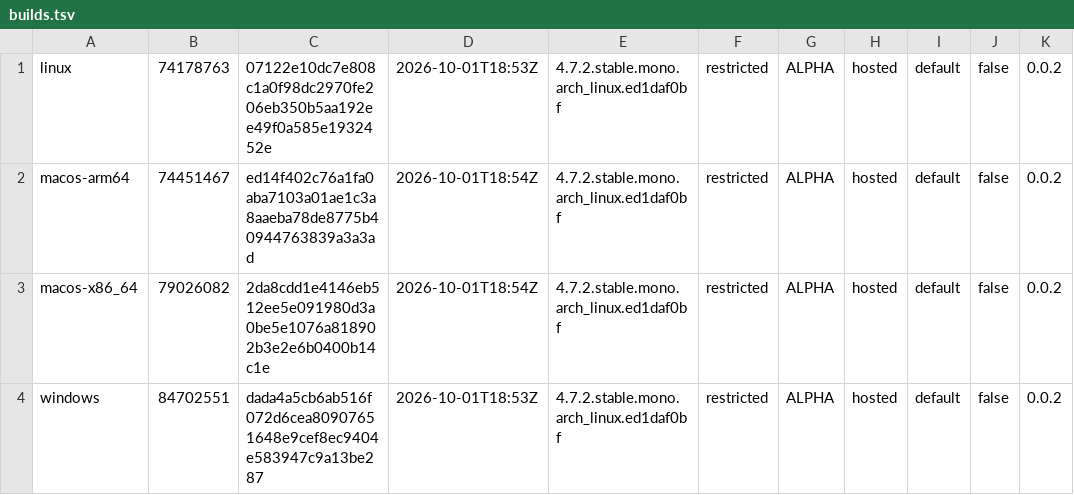
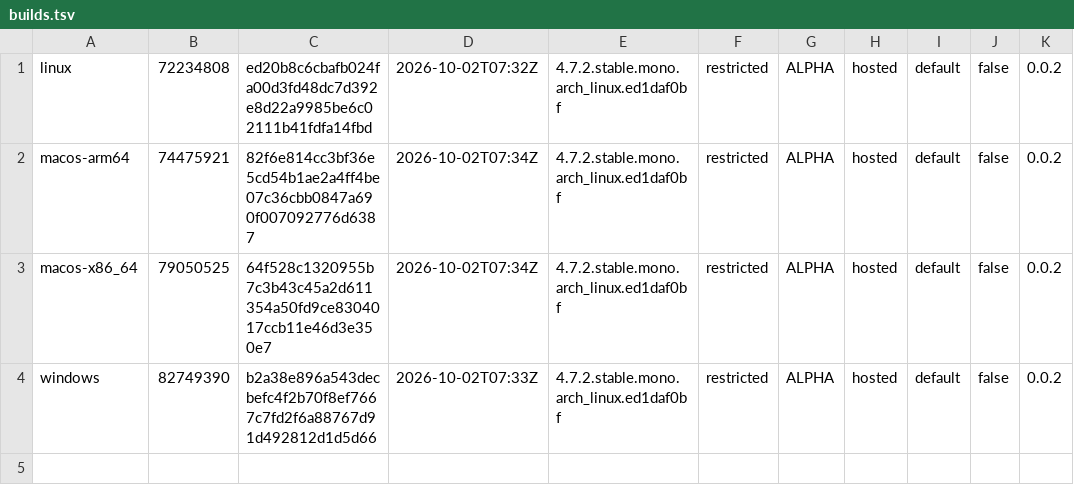
Before and after one commit to tkfnetwork/universus-simulator-clients, a TSV file: builds.tsv, drawn as a sheet.

Commit message:
ALPHA restricted build, 2026-10-02

```diff
--- a/builds.tsv
+++ b/builds.tsv
@@ -1,4 +1,4 @@
-linux	74178763	07122e10dc7e808c1a0f98dc2970fe206eb350b5aa192ee49f0a585e1932452e	2026-10-01T18:53Z	4.7.2.stable.mono.arch_linux.ed1daf0bf	restricted	ALPHA	hosted	default	false	0.0.2
-macos-arm64	74451467	ed14f402c76a1fa0aba7103a01ae1c3a8aaeba78de8775b40944763839a3a3ad	2026-10-01T18:54Z	4.7.2.stable.mono.arch_linux.ed1daf0bf	restricted	ALPHA	hosted	default	false	0.0.2
-macos-x86_64	79026082	2da8cdd1e4146eb512ee5e091980d3a0be5e1076a818902b3e2e6b0400b14c1e	2026-10-01T18:54Z	4.7.2.stable.mono.arch_linux.ed1daf0bf	restricted	ALPHA	hosted	default	false	0.0.2
-windows	84702551	dada4a5cb6ab516f072d6cea80907651648e9cef8ec9404e583947c9a13be287	2026-10-01T18:53Z	4.7.2.stable.mono.arch_linux.ed1daf0bf	restricted	ALPHA	hosted	default	false	0.0.2
+linux	72234808	ed20b8c6cbafb024fa00d3fd48dc7d392e8d22a9985be6c02111b41fdfa14fbd	2026-10-02T07:32Z	4.7.2.stable.mono.arch_linux.ed1daf0bf	restricted	ALPHA	hosted	default	false	0.0.2
+macos-arm64	74475921	82f6e814cc3bf36e5cd54b1ae2a4ff4be07c36cbb0847a690f007092776d6387	2026-10-02T07:34Z	4.7.2.stable.mono.arch_linux.ed1daf0bf	restricted	ALPHA	hosted	default	false	0.0.2
+macos-x86_64	79050525	64f528c1320955b7c3b43c45a2d611354a50fd9ce8304017ccb11e46d3e350e7	2026-10-02T07:34Z	4.7.2.stable.mono.arch_linux.ed1daf0bf	restricted	ALPHA	hosted	default	false	0.0.2
+windows	82749390	b2a38e896a543decbefc4f2b70f8ef7667c7fd2f6a88767d91d492812d1d5d66	2026-10-02T07:33Z	4.7.2.stable.mono.arch_linux.ed1daf0bf	restricted	ALPHA	hosted	default	false	0.0.2
```
Also changed, not shown: 6 other files.
